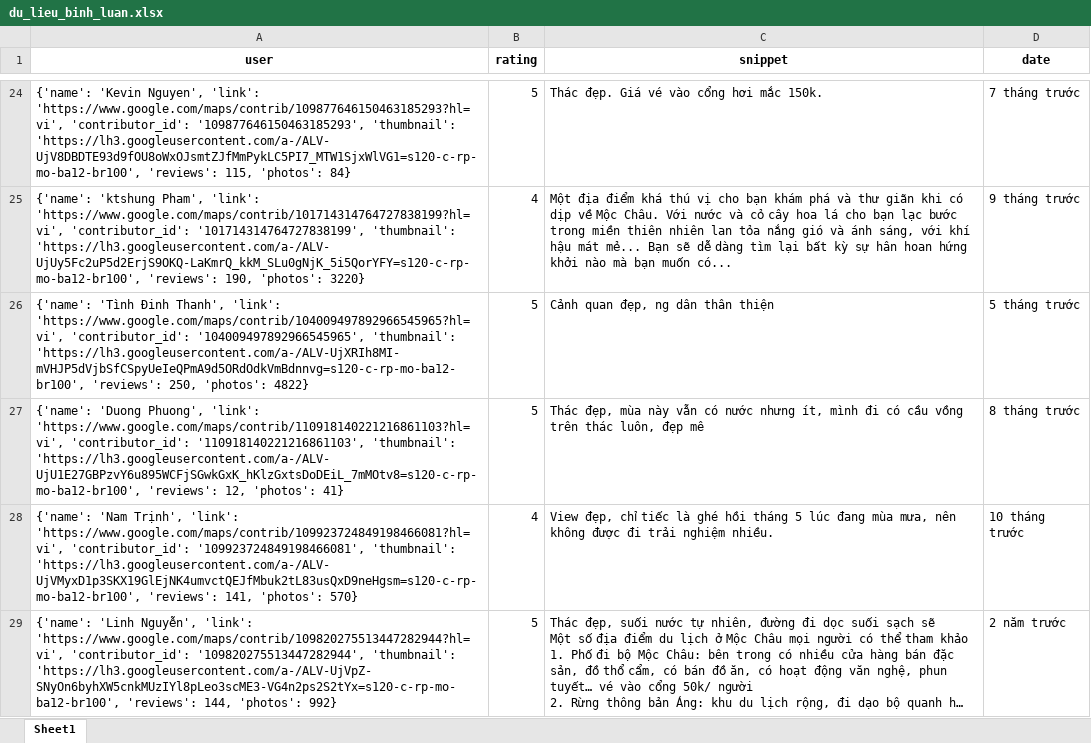
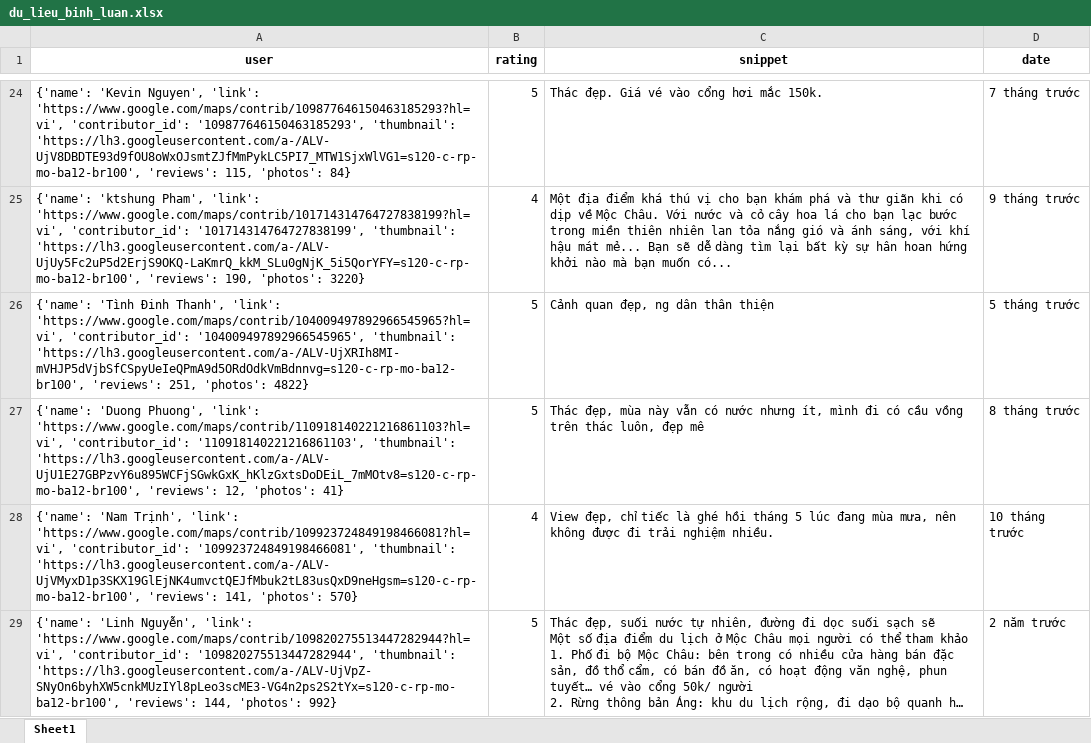
Before and after one commit to askjhfmlsrhgnojsfbg/main.py, an Excel workbook: du_lieu_binh_luan.xlsx, sheet Sheet1, drawn as a sheet; only a part is shown, gaps mark what is left out; long unchanged cells end in …; values as stored, in another font and other column widths than the file's, no borders; the diff covers the shown part only; the diff names each change by its address in the sheet, - before the commit and + after, or states it on an @@ line.

```diff
--- a/du_lieu_binh_luan.xlsx (sheet Sheet1)
+++ b/du_lieu_binh_luan.xlsx (sheet Sheet1)
-A26 (user): …'https://lh3.googleusercontent.com/a-/ALV-UjXRIh8MI-mVHJP5dVjbSfCSpyUeIeQPmA9d5ORdOdkVmBdnnvg=s120-c-rp-mo-ba12-br100', 'reviews': 250, 'photos': 4822}
+A26 (user): …'https://lh3.googleusercontent.com/a-/ALV-UjXRIh8MI-mVHJP5dVjbSfCSpyUeIeQPmA9d5ORdOdkVmBdnnvg=s120-c-rp-mo-ba12-br100', 'reviews': 251, 'photos': 4822}
```
Also changed, not shown: 2 added rows, 2 removed rows and 4 edited cells elsewhere in this sheet.
